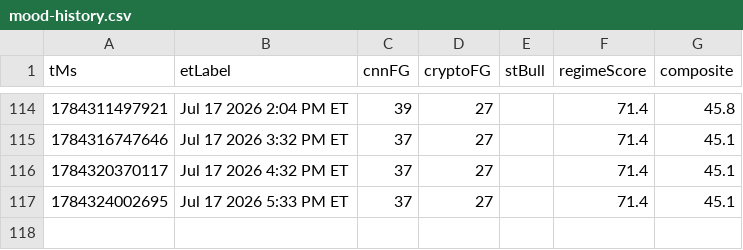
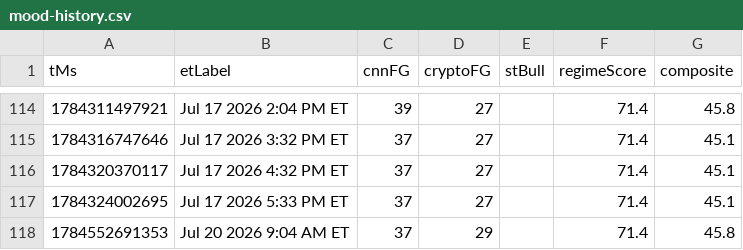
Before and after one commit to Jad-Naitali/market-feed, a CSV file: docs/mood-history.csv, drawn as a sheet; only a part is shown, gaps mark what is left out; the diff names each change by its address in the sheet, - before the commit and + after, or states it on an @@ line.

```diff
--- a/docs/mood-history.csv
+++ b/docs/mood-history.csv
+row 118: 1784552691353 | Jul 20 2026 9:04 AM ET | 37 | 29 |  | 71.4 | 45.8
```
Also changed, not shown: regime history.csv, 3 other files.
